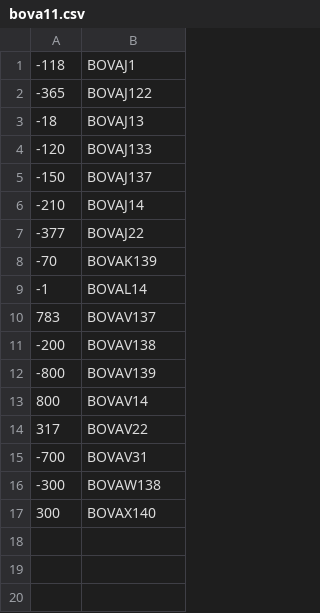
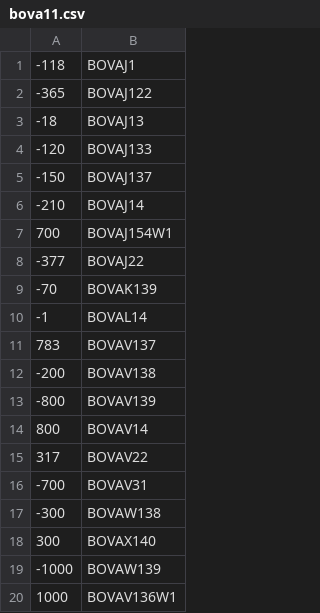
Before and after one commit to jucaazevedo/calculo_delta_posicao, a CSV file: bova11.csv, drawn as a sheet; the diff names each change by its address in the sheet, - before the commit and + after, or states it on an @@ line.

```diff
--- a/bova11.csv
+++ b/bova11.csv
+row 7: 700 | BOVAJ154W1
+row 19: -1000 | BOVAW139
+row 20: 1000 | BOVAV136W1
```
Also changed, not shown: wege3.csv, 1 other file.
